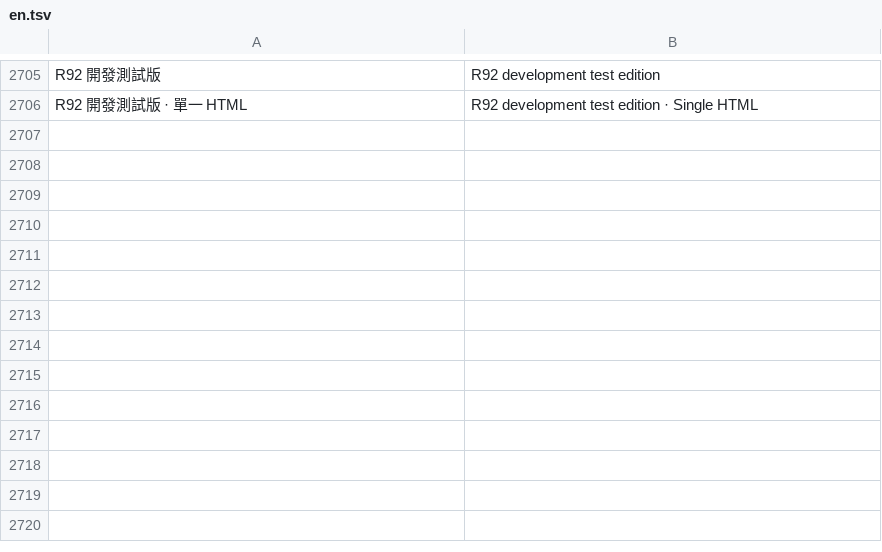
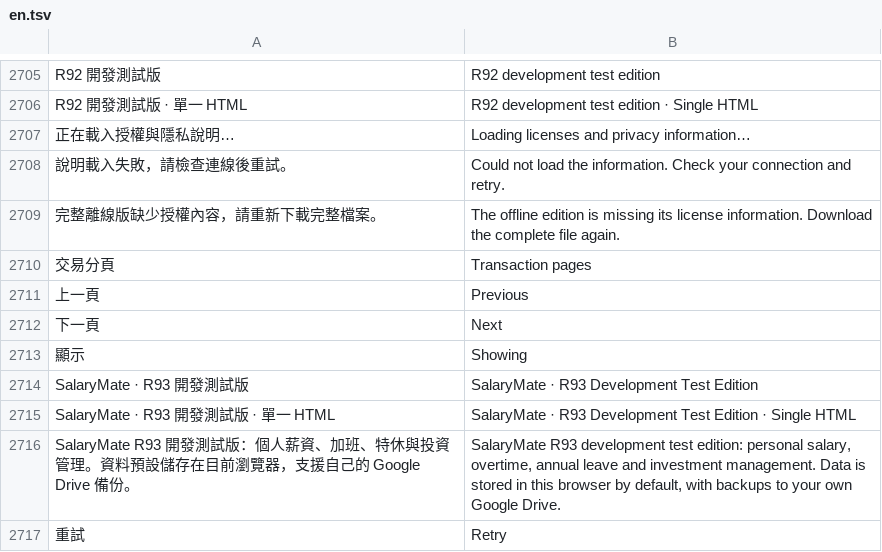
Before and after one commit to sparcgx/SalaryMate, a TSV file: sites-source/locales/en.tsv, drawn as a sheet; only a part is shown, gaps mark what is left out; the diff names each change by its address in the sheet, - before the commit and + after, or states it on an @@ line.

Commit message:
R93: page investment records, defer FIFO and legal content, reduce UI state copies

```diff
--- a/sites-source/locales/en.tsv
+++ b/sites-source/locales/en.tsv
+row 2707: 正在載入授權與隱私說明… | Loading licenses and privacy information…
+row 2708: 說明載入失敗，請檢查連線後重試。 | Could not load the information. Check your connection and retry.
+row 2709: 完整離線版缺少授權內容，請重新下載完整檔案。 | The offline edition is missing its license information. Download the complete file again.
+row 2710: 交易分頁 | Transaction pages
+row 2711: 上一頁 | Previous
+row 2712: 下一頁 | Next
+row 2713: 顯示 | Showing
+row 2714: SalaryMate · R93 開發測試版 | SalaryMate · R93 Development Test Edition
+row 2715: SalaryMate · R93 開發測試版 · 單一 HTML | SalaryMate · R93 Development Test Edition · Single HTML
+row 2716: SalaryMate R93 開發測試版：個人薪資、加班、特休與投資管理。資料預設儲存在目前瀏覽器，支援自己的 Google Drive 備份。 | SalaryMate R93 development test edition: personal salary, overtime, annual leave and investment management. Data is stored in this browser by default, with backups to your own Google Drive.
+row 2717: 重試 | Retry
```
Also changed, not shown: 21 other files.
